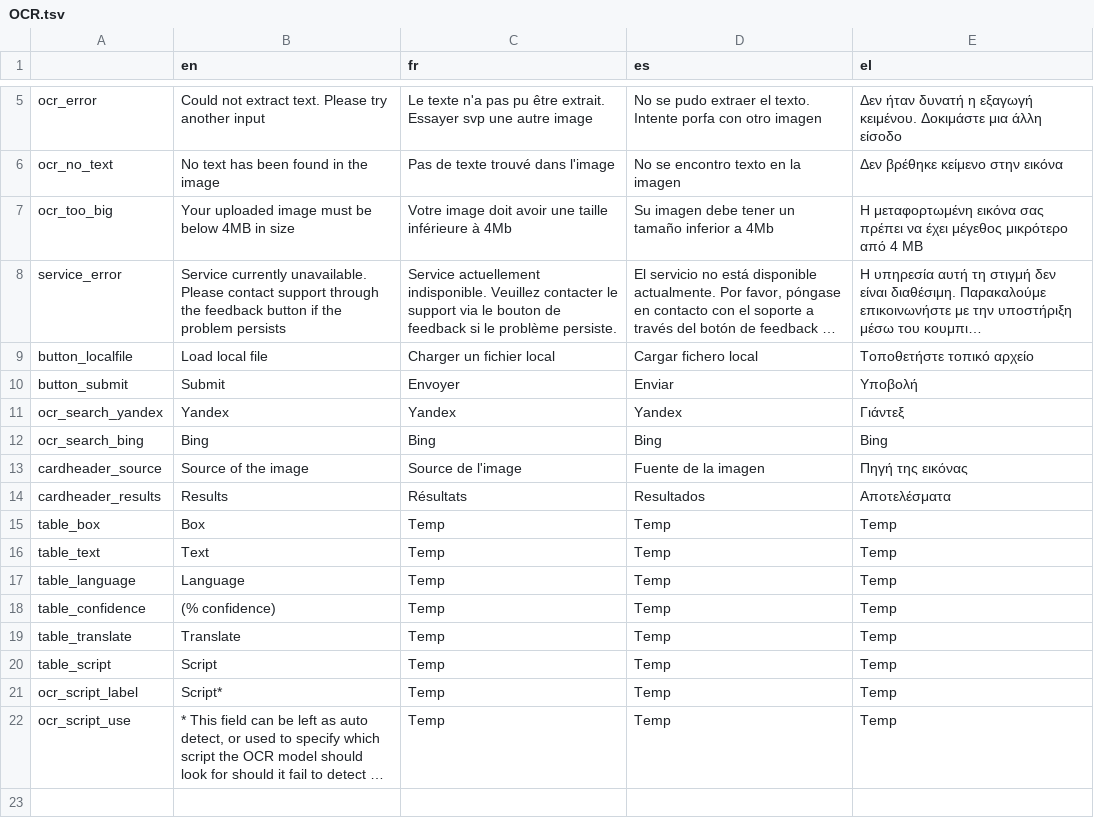
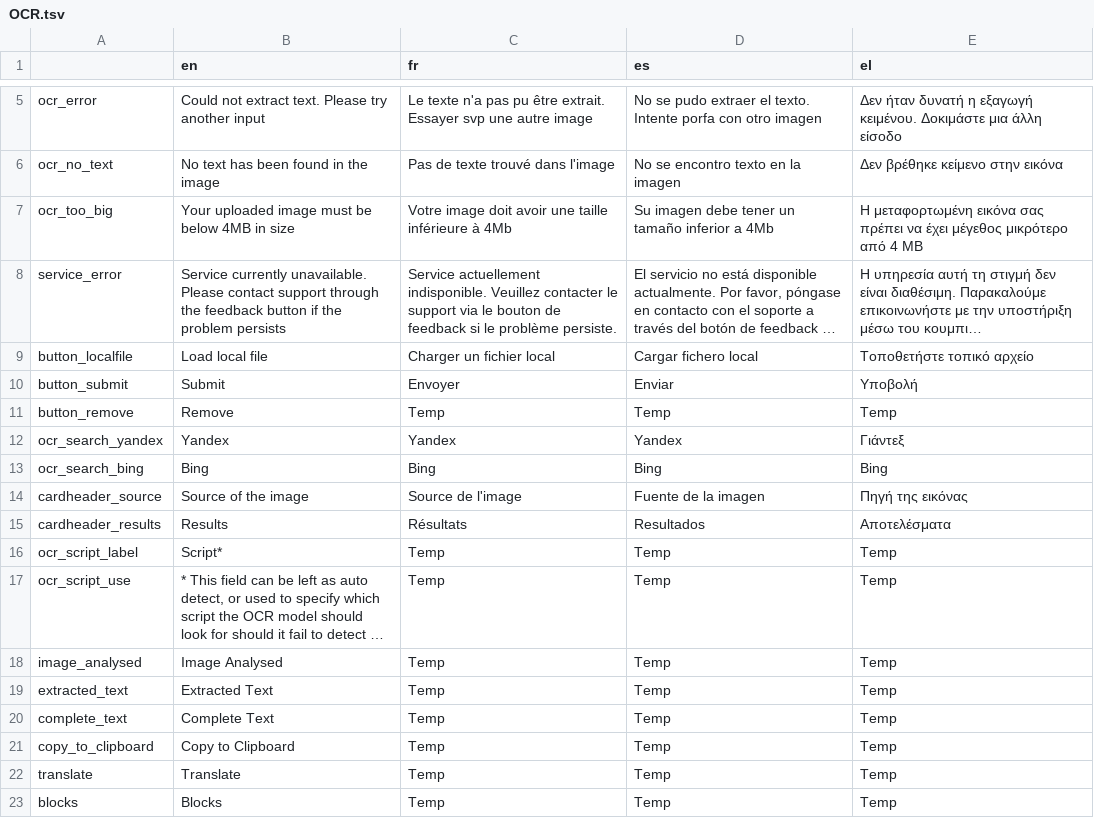
Before and after one commit to Xelgen/InVID-Translations, a TSV file: components/NavItems/tools/OCR.tsv, drawn as a sheet; only a part is shown, gaps mark what is left out; long unchanged cells end in …; removed rows and columns are numbered as before the commit, all else as after; the diff names each change by its address in the sheet, - before the commit and + after, or states it on an @@ line.

Commit message:
Update OCR.tsv
changes for latest mock up. not removing old keys since still in use by prod version.

```diff
--- a/components/NavItems/tools/OCR.tsv
+++ b/components/NavItems/tools/OCR.tsv
+row 11: button_remove | Remove | Temp | Temp | Temp
-row 15: table_box | Box | Temp | Temp | Temp
-row 16: table_text | Text | Temp | Temp | Temp
-row 17: table_language | Language | Temp | Temp | Temp
-row 18: table_confidence | (% confidence) | Temp | Temp | Temp
-row 19: table_translate | Translate | Temp | Temp | Temp
-row 20: table_script | Script | Temp | Temp | Temp
+row 18: image_analysed | Image Analysed | Temp | Temp | Temp
+row 19: extracted_text | Extracted Text | Temp | Temp | Temp
+row 20: complete_text | Complete Text | Temp | Temp | Temp
+row 21: copy_to_clipboard | Copy to Clipboard | Temp | Temp | Temp
+row 22: translate | Translate | Temp | Temp | Temp
+row 23: blocks | Blocks | Temp | Temp | Temp
```
